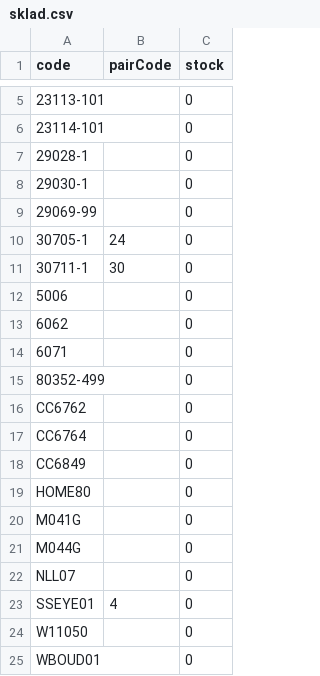
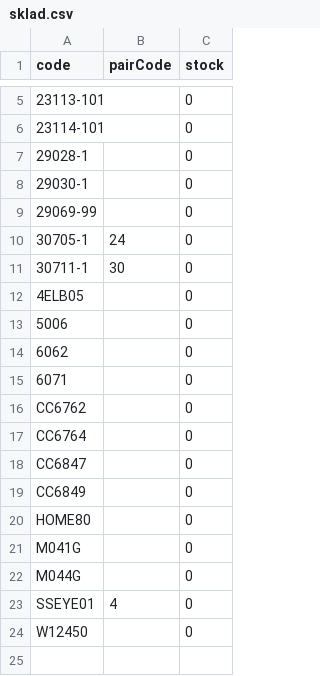
Before and after one commit to Stzboril/kosmetikaeva-sklad, a CSV file: ke_importu/sklad.csv, drawn as a sheet; only a part is shown, gaps mark what is left out.

```diff
--- a/ke_importu/sklad.csv
+++ b/ke_importu/sklad.csv
@@ -11,2 +11,3 @@
 "30711-1";"30";"0"
+"4ELB05";"";"0"
 "5006";"";"0"
@@ -14,5 +15,5 @@
 "6071";"";"0"
-"80352-499";"";"0"
 "CC6762";"";"0"
 "CC6764";"";"0"
+"CC6847";"";"0"
 "CC6849";"";"0"
@@ -21,5 +22,3 @@
 "M044G";"";"0"
-"NLL07";"";"0"
 "SSEYE01";"4";"0"
-"W11050";"";"0"
-"WBOUD01";"";"0"
+"W12450";"";"0"
```
Also changed, not shown: prehled/nove_u_dodavatele.csv, 4 other files.
